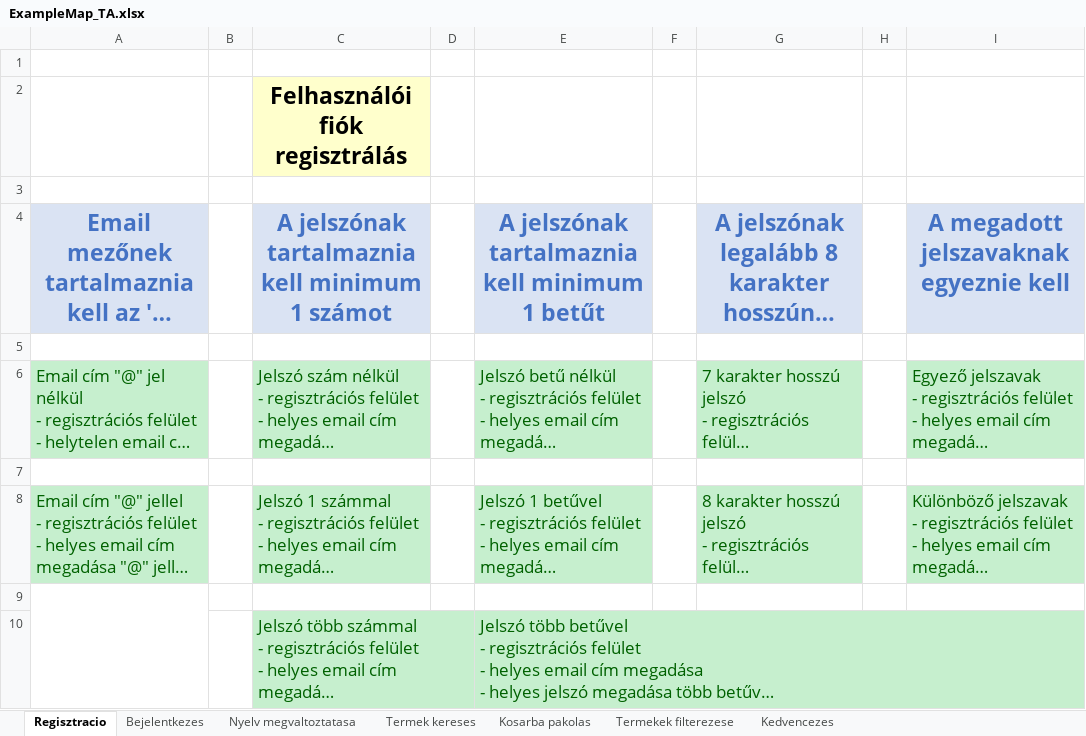
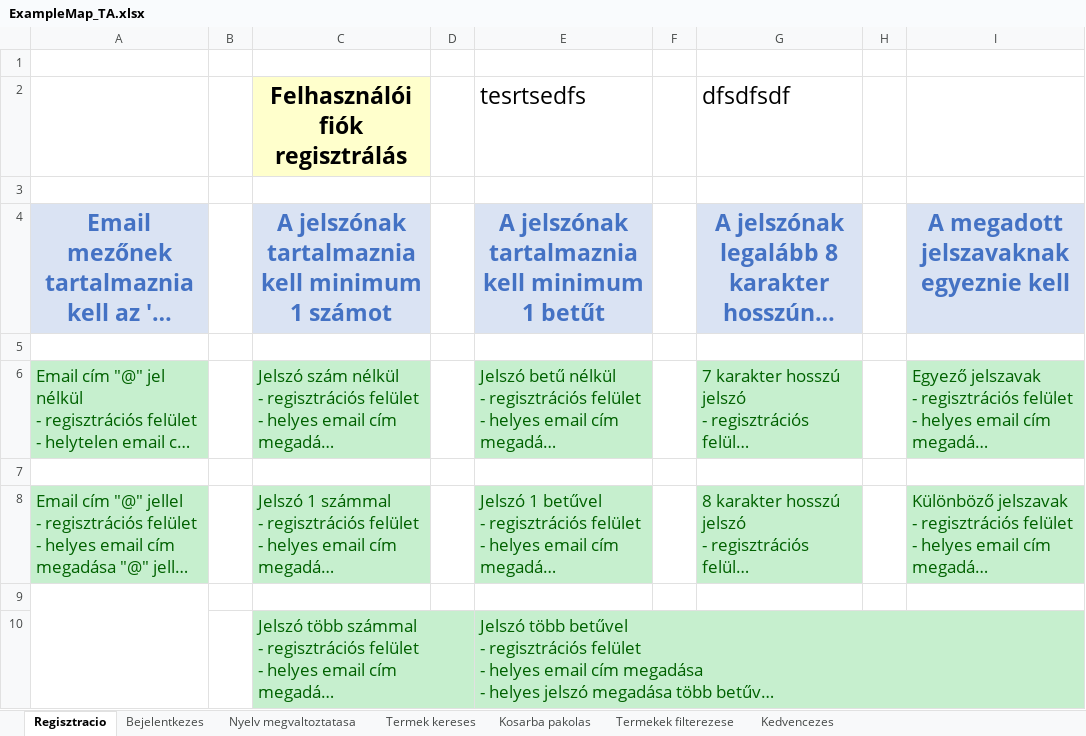
Before and after one commit to poczamarina/testautomation, an Excel workbook: docs/ExampleMap_TA.xlsx, sheet Regisztracio, drawn as a sheet; long unchanged cells end in …; values as stored, in another font and other column widths than the file's, no borders; removed rows and columns are numbered as before the commit, all else as after; the diff names each change by its address in the sheet, - before the commit and + after, or states it on an @@ line.

Commit message:
ExampleMap_TA.xlsx modositasa

```diff
--- a/docs/ExampleMap_TA.xlsx (sheet Regisztracio)
+++ b/docs/ExampleMap_TA.xlsx (sheet Regisztracio)
-row 2:  |  | Felhasználói fiók regisztrálás
+row 2:  |  | Felhasználói fiók regisztrálás |  | tesrtsedfs |  | dfsdfsdf
```
